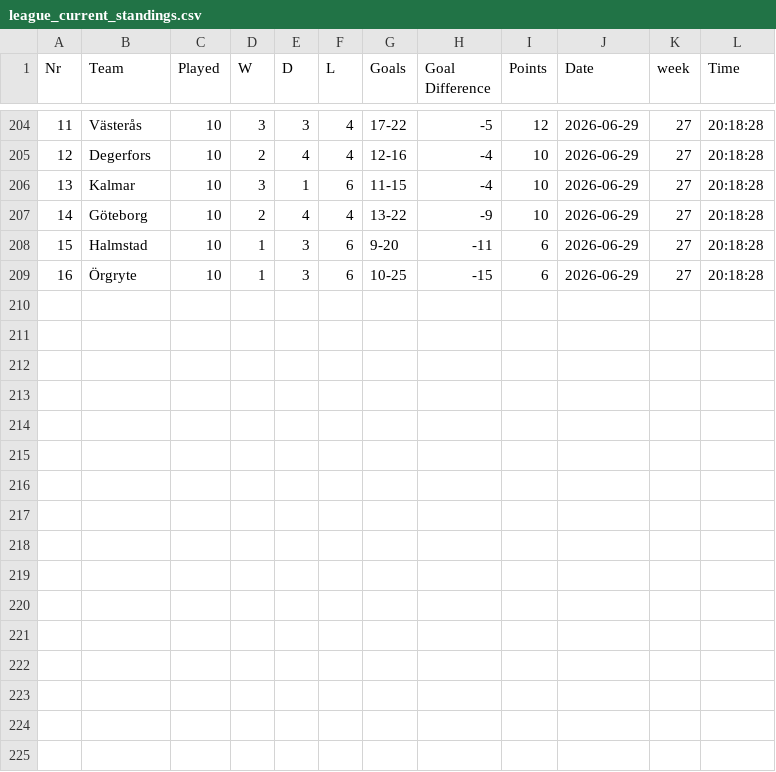
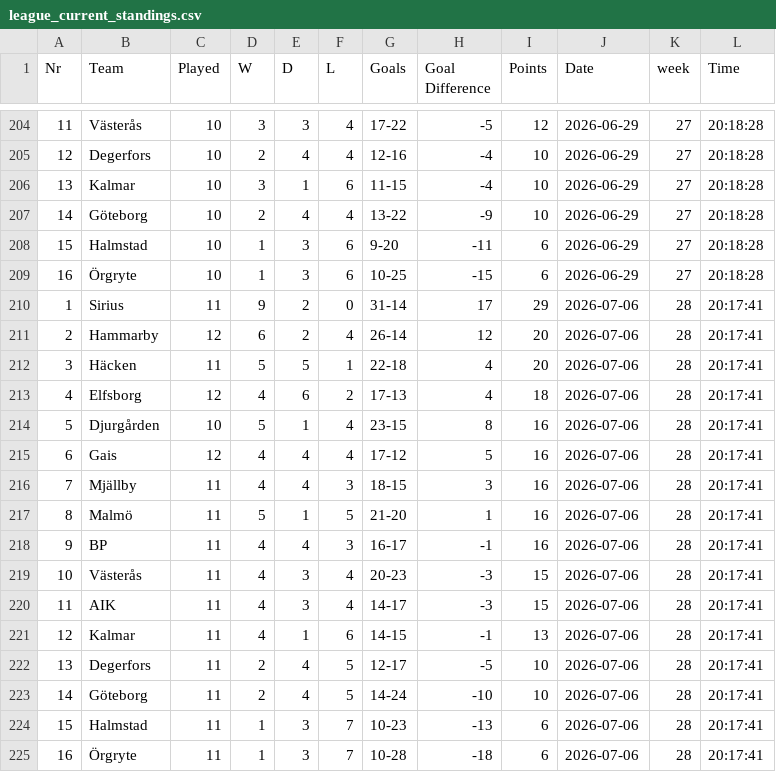
Before and after one commit to hn1-dev/tipset, a CSV file: league_current_standings.csv, drawn as a sheet; only a part is shown, gaps mark what is left out; the diff names each change by its address in the sheet, - before the commit and + after, or states it on an @@ line.

```diff
--- a/league_current_standings.csv
+++ b/league_current_standings.csv
+row 210: 1 | Sirius | 11 | 9 | 2 | 0 | 31-14 | 17 | 29 | 2026-07-06 | 28 | 20:17:41
+row 211: 2 | Hammarby | 12 | 6 | 2 | 4 | 26-14 | 12 | 20 | 2026-07-06 | 28 | 20:17:41
+row 212: 3 | Häcken | 11 | 5 | 5 | 1 | 22-18 | 4 | 20 | 2026-07-06 | 28 | 20:17:41
+row 213: 4 | Elfsborg | 12 | 4 | 6 | 2 | 17-13 | 4 | 18 | 2026-07-06 | 28 | 20:17:41
+row 214: 5 | Djurgården | 10 | 5 | 1 | 4 | 23-15 | 8 | 16 | 2026-07-06 | 28 | 20:17:41
+row 215: 6 | Gais | 12 | 4 | 4 | 4 | 17-12 | 5 | 16 | 2026-07-06 | 28 | 20:17:41
+row 216: 7 | Mjällby | 11 | 4 | 4 | 3 | 18-15 | 3 | 16 | 2026-07-06 | 28 | 20:17:41
+row 217: 8 | Malmö | 11 | 5 | 1 | 5 | 21-20 | 1 | 16 | 2026-07-06 | 28 | 20:17:41
+row 218: 9 | BP | 11 | 4 | 4 | 3 | 16-17 | -1 | 16 | 2026-07-06 | 28 | 20:17:41
+row 219: 10 | Västerås | 11 | 4 | 3 | 4 | 20-23 | -3 | 15 | 2026-07-06 | 28 | 20:17:41
+row 220: 11 | AIK | 11 | 4 | 3 | 4 | 14-17 | -3 | 15 | 2026-07-06 | 28 | 20:17:41
+row 221: 12 | Kalmar | 11 | 4 | 1 | 6 | 14-15 | -1 | 13 | 2026-07-06 | 28 | 20:17:41
+row 222: 13 | Degerfors | 11 | 2 | 4 | 5 | 12-17 | -5 | 10 | 2026-07-06 | 28 | 20:17:41
+row 223: 14 | Göteborg | 11 | 2 | 4 | 5 | 14-24 | -10 | 10 | 2026-07-06 | 28 | 20:17:41
+row 224: 15 | Halmstad | 11 | 1 | 3 | 7 | 10-23 | -13 | 6 | 2026-07-06 | 28 | 20:17:41
+row 225: 16 | Örgryte | 11 | 1 | 3 | 7 | 10-28 | -18 | 6 | 2026-07-06 | 28 | 20:17:41
```
